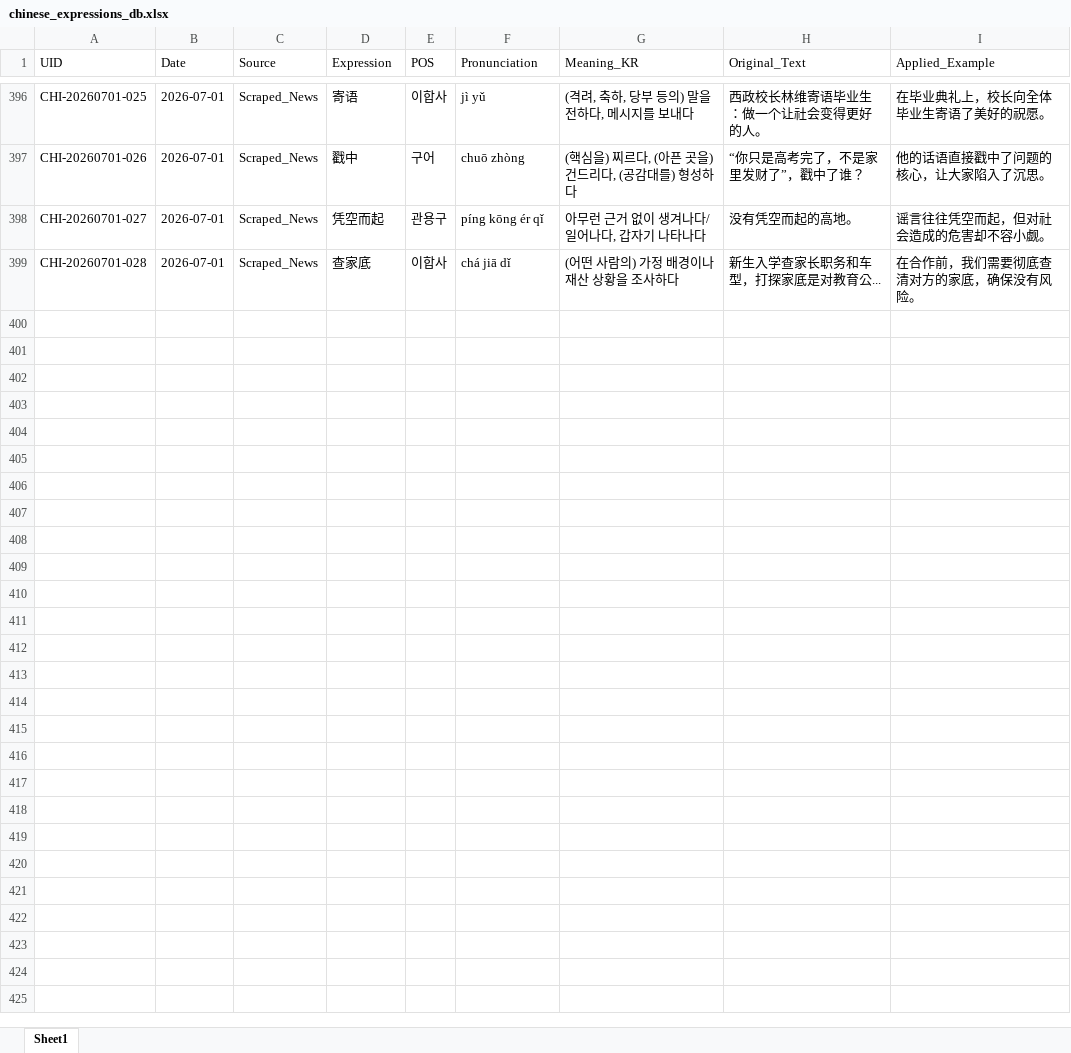
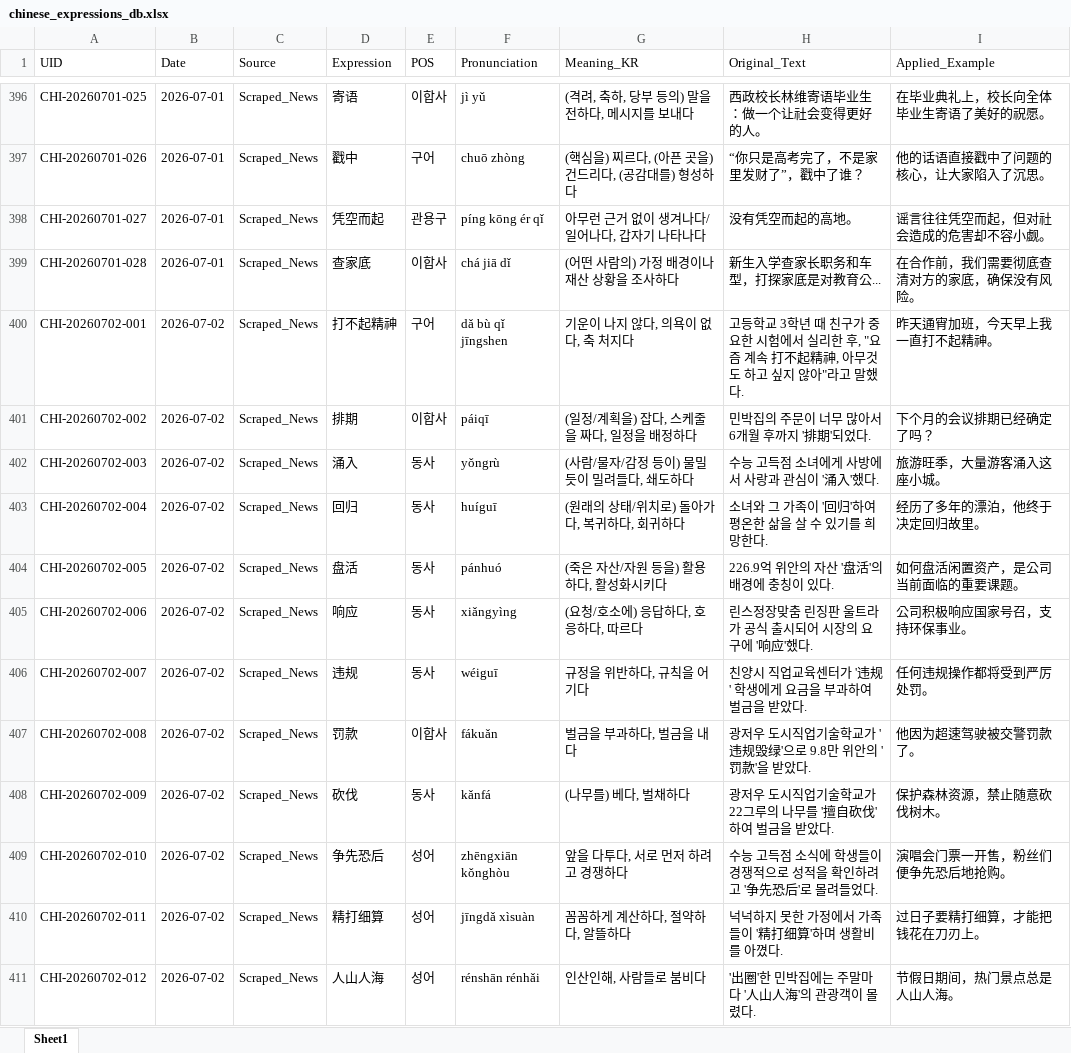
Before and after one commit to woodangtangtangAI/CN-Expressions-Memorize, an Excel workbook: data/01_Database/chinese_expressions_db.xlsx, sheet Sheet1, drawn as a sheet; only a part is shown, gaps mark what is left out; values as stored, in another font and other column widths than the file's, no borders; the diff covers the shown part only; the diff names each change by its address in the sheet, - before the commit and + after, or states it on an @@ line.

```diff
--- a/data/01_Database/chinese_expressions_db.xlsx (sheet Sheet1)
+++ b/data/01_Database/chinese_expressions_db.xlsx (sheet Sheet1)
+row 400: CHI-20260702-001 | 2026-07-02 | Scraped_News | 打不起精神 | 구어 | dǎ bù qǐ jīngshen | 기운이 나지 않다, 의욕이 없다, 축 처지다 | 고등학교 3학년 때 친구가 중요한 시험에서 실리한 후, "요즘 계속 打不起精神, 아무것도 하고 싶지 않아"라고 말했다. | 昨天通宵加班，今天早上我一直打不起精神。
+row 401: CHI-20260702-002 | 2026-07-02 | Scraped_News | 排期 | 이합사 | páiqī | (일정/계획을) 잡다, 스케줄을 짜다, 일정을 배정하다 | 민박집의 주문이 너무 많아서 6개월 후까지 '排期'되었다. | 下个月的会议排期已经确定了吗？
+row 402: CHI-20260702-003 | 2026-07-02 | Scraped_News | 涌入 | 동사 | yǒngrù | (사람/물자/감정 등이) 물밀듯이 밀려들다, 쇄도하다 | 수능 고득점 소녀에게 사방에서 사랑과 관심이 '涌入'했다. | 旅游旺季，大量游客涌入这座小城。
+row 403: CHI-20260702-004 | 2026-07-02 | Scraped_News | 回归 | 동사 | huíguī | (원래의 상태/위치로) 돌아가다, 복귀하다, 회귀하다 | 소녀와 그 가족이 '回归'하여 평온한 삶을 살 수 있기를 희망한다. | 经历了多年的漂泊，他终于决定回归故里。
+row 404: CHI-20260702-005 | 2026-07-02 | Scraped_News | 盘活 | 동사 | pánhuó | (죽은 자산/자원 등을) 활용하다, 활성화시키다 | 226.9억 위안의 자산 '盘活'의 배경에 충칭이 있다. | 如何盘活闲置资产，是公司当前面临的重要课题。
+row 405: CHI-20260702-006 | 2026-07-02 | Scraped_News | 响应 | 동사 | xiǎngyìng | (요청/호소에) 응답하다, 호응하다, 따르다 | 린스정장맞춤 린징판 울트라가 공식 출시되어 시장의 요구에 '响应'했다. | 公司积极响应国家号召，支持环保事业。
+row 406: CHI-20260702-007 | 2026-07-02 | Scraped_News | 违规 | 동사 | wéiguī | 규정을 위반하다, 규칙을 어기다 | 친양시 직업교육센터가 '违规' 학생에게 요금을 부과하여 벌금을 받았다. | 任何违规操作都将受到严厉处罚。
+row 407: CHI-20260702-008 | 2026-07-02 | Scraped_News | 罚款 | 이합사 | fákuǎn | 벌금을 부과하다, 벌금을 내다 | 광저우 도시직업기술학교가 '违规毁绿'으로 9.8만 위안의 '罚款'을 받았다. | 他因为超速驾驶被交警罚款了。
+row 408: CHI-20260702-009 | 2026-07-02 | Scraped_News | 砍伐 | 동사 | kǎnfá | (나무를) 베다, 벌채하다 | 광저우 도시직업기술학교가 22그루의 나무를 '擅自砍伐'하여 벌금을 받았다. | 保护森林资源，禁止随意砍伐树木。
+row 409: CHI-20260702-010 | 2026-07-02 | Scraped_News | 争先恐后 | 성어 | zhēngxiān kǒnghòu | 앞을 다투다, 서로 먼저 하려고 경쟁하다 | 수능 고득점 소식에 학생들이 경쟁적으로 성적을 확인하려고 '争先恐后'로 몰려들었다. | 演唱会门票一开售，粉丝们便争先恐后地抢购。
+row 410: CHI-20260702-011 | 2026-07-02 | Scraped_News | 精打细算 | 성어 | jīngdǎ xìsuàn | 꼼꼼하게 계산하다, 절약하다, 알뜰하다 | 넉넉하지 못한 가정에서 가족들이 '精打细算'하며 생활비를 아꼈다. | 过日子要精打细算，才能把钱花在刀刃上。
+row 411: CHI-20260702-012 | 2026-07-02 | Scraped_News | 人山人海 | 성어 | rénshān rénhǎi | 인산인해, 사람들로 붐비다 | '出圈'한 민박집에는 주말마다 '人山人海'의 관광객이 몰렸다. | 节假日期间，热门景点总是人山人海。
```
Also changed, not shown: 11 added rows elsewhere in this sheet, 5 other files.
